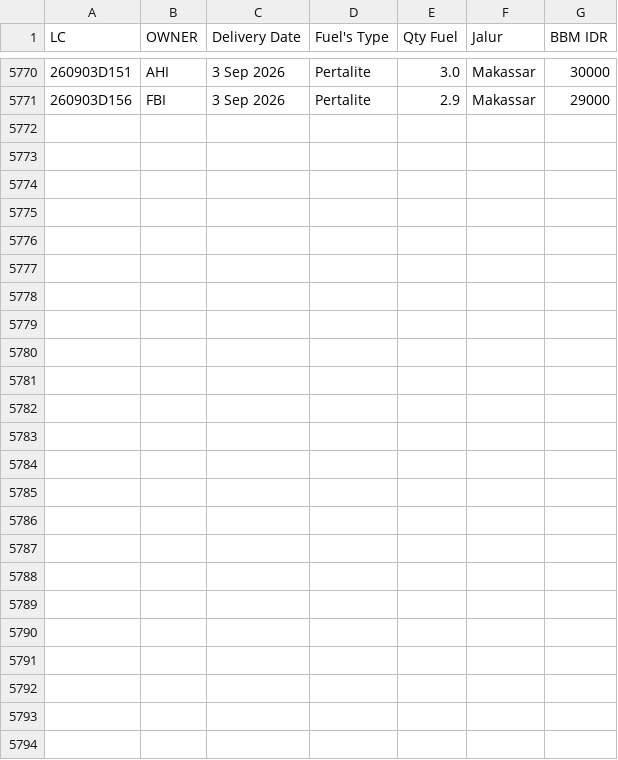
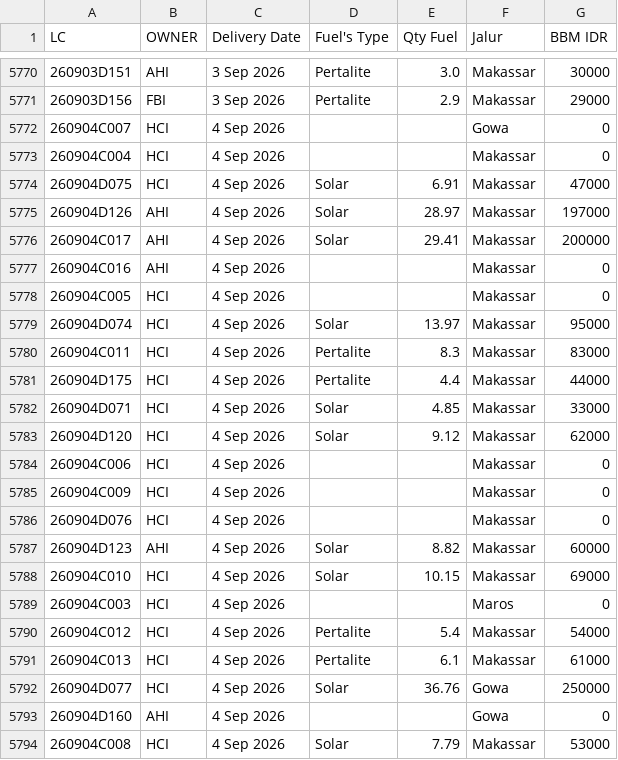
Before and after one commit to heylilyloops/Dashboard-Fuel-Usage-, a CSV file: data/TALLO.csv, drawn as a sheet; only a part is shown, gaps mark what is left out; the diff names each change by its address in the sheet, - before the commit and + after, or states it on an @@ line.

```diff
--- a/data/TALLO.csv
+++ b/data/TALLO.csv
+row 5772: 260904C007 | HCI | 4 Sep 2026 |  |  | Gowa | 0
+row 5773: 260904C004 | HCI | 4 Sep 2026 |  |  | Makassar | 0
+row 5774: 260904D075 | HCI | 4 Sep 2026 | Solar | 6.91 | Makassar | 47000
+row 5775: 260904D126 | AHI | 4 Sep 2026 | Solar | 28.97 | Makassar | 197000
+row 5776: 260904C017 | AHI | 4 Sep 2026 | Solar | 29.41 | Makassar | 200000
+row 5777: 260904C016 | AHI | 4 Sep 2026 |  |  | Makassar | 0
+row 5778: 260904C005 | HCI | 4 Sep 2026 |  |  | Makassar | 0
+row 5779: 260904D074 | HCI | 4 Sep 2026 | Solar | 13.97 | Makassar | 95000
+row 5780: 260904C011 | HCI | 4 Sep 2026 | Pertalite | 8.3 | Makassar | 83000
+row 5781: 260904D175 | HCI | 4 Sep 2026 | Pertalite | 4.4 | Makassar | 44000
+row 5782: 260904D071 | HCI | 4 Sep 2026 | Solar | 4.85 | Makassar | 33000
+row 5783: 260904D120 | HCI | 4 Sep 2026 | Solar | 9.12 | Makassar | 62000
+row 5784: 260904C006 | HCI | 4 Sep 2026 |  |  | Makassar | 0
+row 5785: 260904C009 | HCI | 4 Sep 2026 |  |  | Makassar | 0
+row 5786: 260904D076 | HCI | 4 Sep 2026 |  |  | Makassar | 0
+row 5787: 260904D123 | AHI | 4 Sep 2026 | Solar | 8.82 | Makassar | 60000
+row 5788: 260904C010 | HCI | 4 Sep 2026 | Solar | 10.15 | Makassar | 69000
+row 5789: 260904C003 | HCI | 4 Sep 2026 |  |  | Maros | 0
+row 5790: 260904C012 | HCI | 4 Sep 2026 | Pertalite | 5.4 | Makassar | 54000
+row 5791: 260904C013 | HCI | 4 Sep 2026 | Pertalite | 6.1 | Makassar | 61000
+row 5792: 260904D077 | HCI | 4 Sep 2026 | Solar | 36.76 | Gowa | 250000
+row 5793: 260904D160 | AHI | 4 Sep 2026 |  |  | Gowa | 0
+row 5794: 260904C008 | HCI | 4 Sep 2026 | Solar | 7.79 | Makassar | 53000
```
Also changed, not shown: data/HCI_CIKUPA.csv, data/KLS_JABABEKA.csv, 14 other files.
